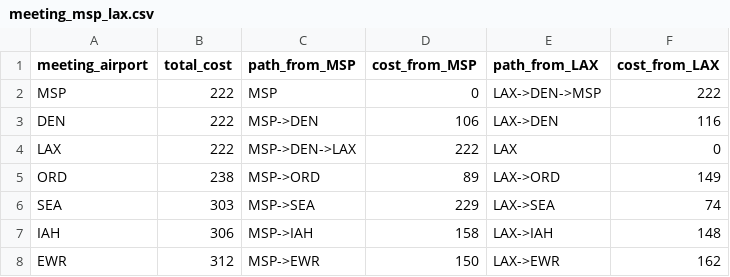
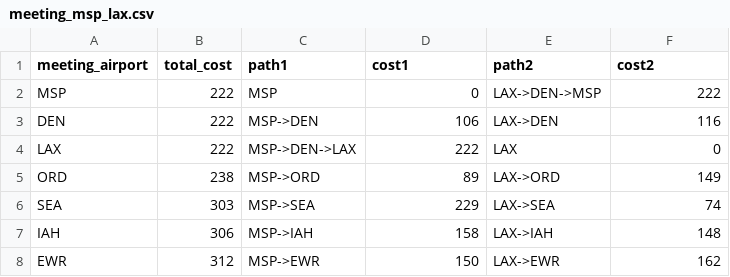
Before and after one commit to hahnemann/route-wise, a CSV file: route-wise/static/meeting_msp_lax.csv, drawn as a sheet; only a part is shown.

```diff
--- a/route-wise/static/meeting_msp_lax.csv
+++ b/route-wise/static/meeting_msp_lax.csv
@@ -1,2 +1,2 @@
-meeting_airport,total_cost,path_from_MSP,cost_from_MSP,path_from_LAX,cost_from_LAX
+meeting_airport,total_cost,path1,cost1,path2,cost2
 MSP,222,MSP,0,LAX->DEN->MSP,222
```
Also changed, not shown: 6 other files.
